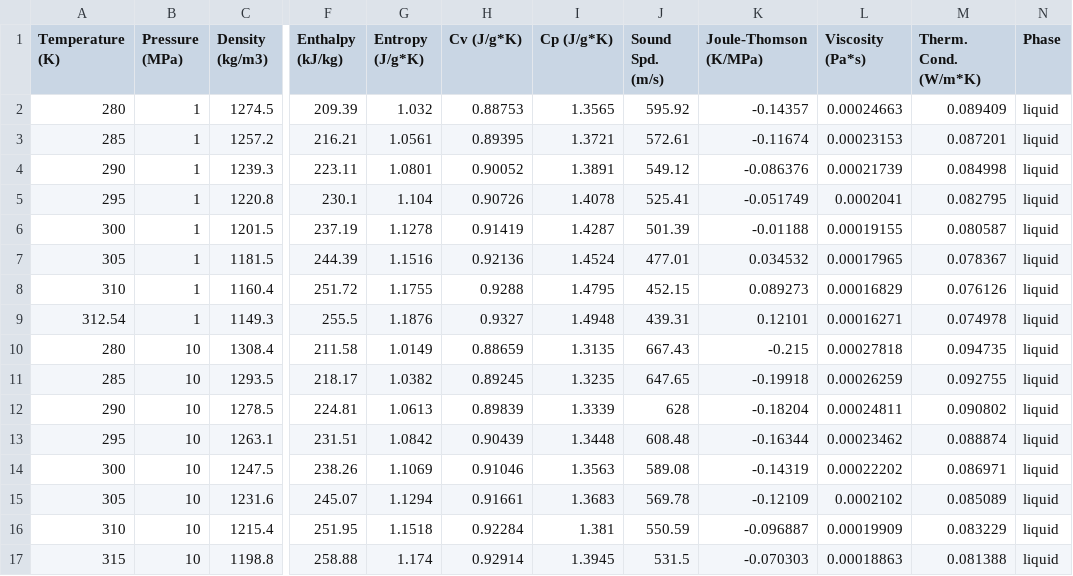
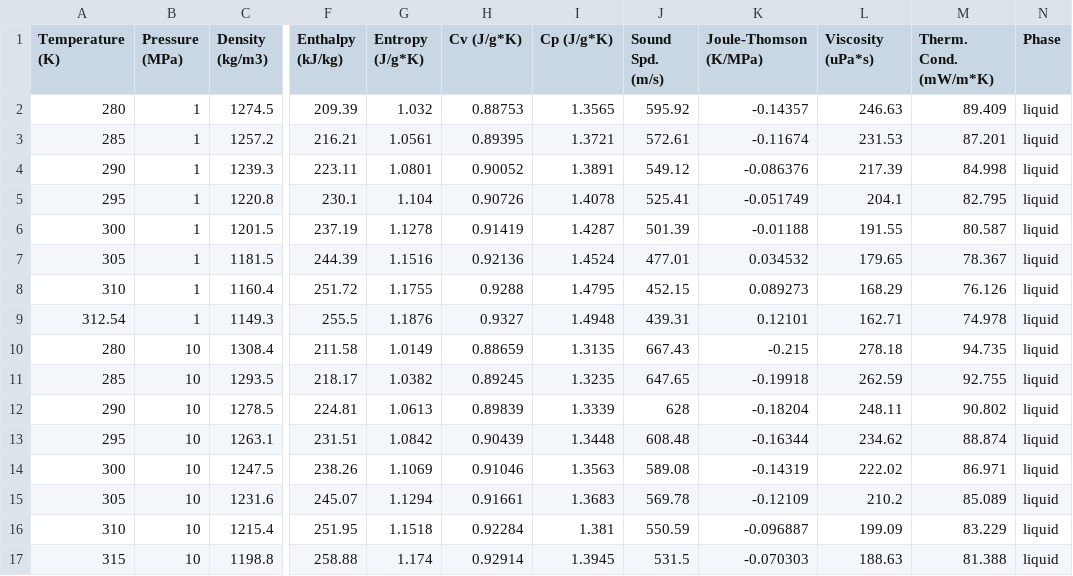
Before and after one commit to IDAES/idaes-ext, a CSV file: src/general_helmholtz/test_data/r134a_liquid_data.csv, drawn as a sheet; only a part is shown, gaps mark what is left out; the diff covers the shown part only; the diff names each change by its address in the sheet, - before the commit and + after, or states it on an @@ line.

```diff
--- a/src/general_helmholtz/test_data/r134a_liquid_data.csv
+++ b/src/general_helmholtz/test_data/r134a_liquid_data.csv
-L1: Viscosity (Pa*s)
+L1: Viscosity (uPa*s)
-M1: Therm. Cond. (W/m*K)
+M1: Therm. Cond. (mW/m*K)
-L2 (Viscosity (uPa*s)): 0.00024663
+L2 (Viscosity (uPa*s)): 246.63
-M2 (Therm. Cond. (mW/m*K)): 0.089409
+M2 (Therm. Cond. (mW/m*K)): 89.409
-L3 (Viscosity (uPa*s)): 0.00023153
+L3 (Viscosity (uPa*s)): 231.53
-M3 (Therm. Cond. (mW/m*K)): 0.087201
+M3 (Therm. Cond. (mW/m*K)): 87.201
-L4 (Viscosity (uPa*s)): 0.00021739
+L4 (Viscosity (uPa*s)): 217.39
-M4 (Therm. Cond. (mW/m*K)): 0.084998
+M4 (Therm. Cond. (mW/m*K)): 84.998
-L5 (Viscosity (uPa*s)): 0.0002041
+L5 (Viscosity (uPa*s)): 204.1
-M5 (Therm. Cond. (mW/m*K)): 0.082795
+M5 (Therm. Cond. (mW/m*K)): 82.795
-L6 (Viscosity (uPa*s)): 0.00019155
+L6 (Viscosity (uPa*s)): 191.55
-M6 (Therm. Cond. (mW/m*K)): 0.080587
+M6 (Therm. Cond. (mW/m*K)): 80.587
-L7 (Viscosity (uPa*s)): 0.00017965
+L7 (Viscosity (uPa*s)): 179.65
-M7 (Therm. Cond. (mW/m*K)): 0.078367
+M7 (Therm. Cond. (mW/m*K)): 78.367
-L8 (Viscosity (uPa*s)): 0.00016829
+L8 (Viscosity (uPa*s)): 168.29
-M8 (Therm. Cond. (mW/m*K)): 0.076126
+M8 (Therm. Cond. (mW/m*K)): 76.126
-L9 (Viscosity (uPa*s)): 0.00016271
+L9 (Viscosity (uPa*s)): 162.71
-M9 (Therm. Cond. (mW/m*K)): 0.074978
+M9 (Therm. Cond. (mW/m*K)): 74.978
-L10 (Viscosity (uPa*s)): 0.00027818
+L10 (Viscosity (uPa*s)): 278.18
-M10 (Therm. Cond. (mW/m*K)): 0.094735
+M10 (Therm. Cond. (mW/m*K)): 94.735
-L11 (Viscosity (uPa*s)): 0.00026259
+L11 (Viscosity (uPa*s)): 262.59
-M11 (Therm. Cond. (mW/m*K)): 0.092755
+M11 (Therm. Cond. (mW/m*K)): 92.755
-L12 (Viscosity (uPa*s)): 0.00024811
+L12 (Viscosity (uPa*s)): 248.11
-M12 (Therm. Cond. (mW/m*K)): 0.090802
+M12 (Therm. Cond. (mW/m*K)): 90.802
-L13 (Viscosity (uPa*s)): 0.00023462
+L13 (Viscosity (uPa*s)): 234.62
-M13 (Therm. Cond. (mW/m*K)): 0.088874
+M13 (Therm. Cond. (mW/m*K)): 88.874
-L14 (Viscosity (uPa*s)): 0.00022202
+L14 (Viscosity (uPa*s)): 222.02
-M14 (Therm. Cond. (mW/m*K)): 0.086971
+M14 (Therm. Cond. (mW/m*K)): 86.971
-L15 (Viscosity (uPa*s)): 0.0002102
+L15 (Viscosity (uPa*s)): 210.2
-M15 (Therm. Cond. (mW/m*K)): 0.085089
+M15 (Therm. Cond. (mW/m*K)): 85.089
-L16 (Viscosity (uPa*s)): 0.00019909
+L16 (Viscosity (uPa*s)): 199.09
-M16 (Therm. Cond. (mW/m*K)): 0.083229
+M16 (Therm. Cond. (mW/m*K)): 83.229
-L17 (Viscosity (uPa*s)): 0.00018863
+L17 (Viscosity (uPa*s)): 188.63
-M17 (Therm. Cond. (mW/m*K)): 0.081388
+M17 (Therm. Cond. (mW/m*K)): 81.388
```
Also changed, not shown: 60 edited cells elsewhere in this file, src/general_helmholtz/test_data/co2_vapor_data.csv, src/general_helmholtz/test_data/r134a_vapor_data.csv, 49 other files.
